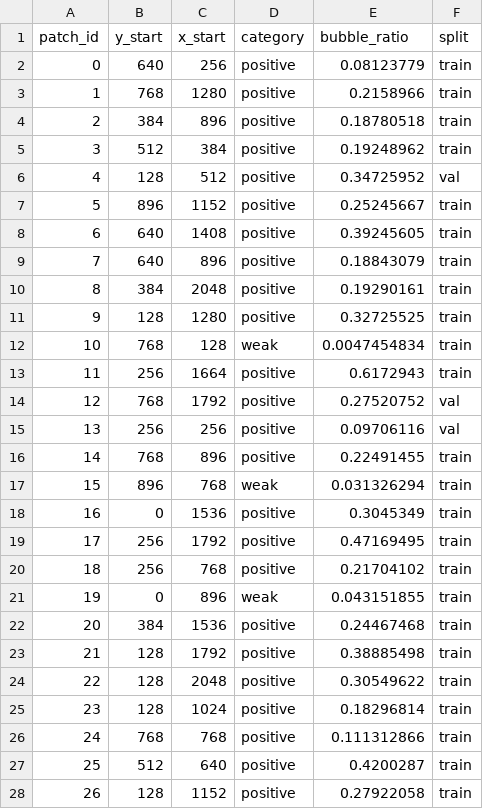
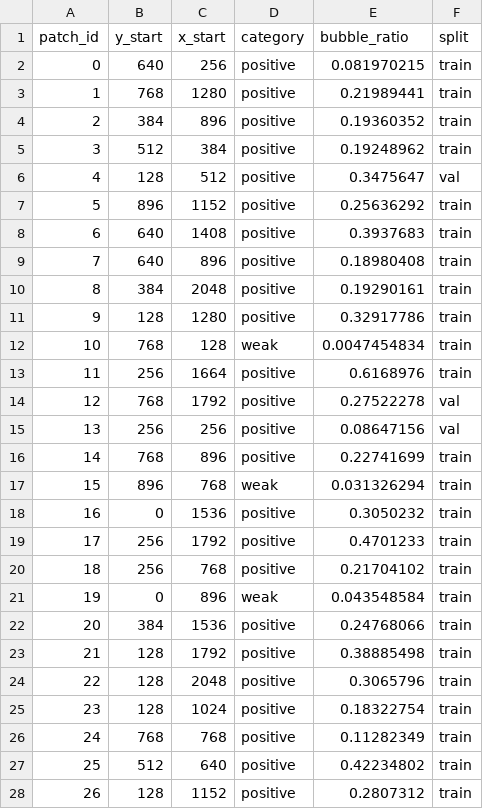
Before and after one commit to shailaja-mahara/bubbleDetection, a CSV file: data/processed/patches/patchMetadata.csv, drawn as a sheet; only a part is shown; the diff covers the shown part only.

Commit message:
(edit): stage05 dataset

```diff
--- a/data/processed/patches/patchMetadata.csv
+++ b/data/processed/patches/patchMetadata.csv
@@ -1,28 +1,28 @@
 patch_id,y_start,x_start,category,bubble_ratio,split
-0,640,256,positive,0.08123779,train
-1,768,1280,positive,0.2158966,train
-2,384,896,positive,0.18780518,train
+0,640,256,positive,0.081970215,train
+1,768,1280,positive,0.21989441,train
+2,384,896,positive,0.19360352,train
 3,512,384,positive,0.19248962,train
-4,128,512,positive,0.34725952,val
-5,896,1152,positive,0.25245667,train
-6,640,1408,positive,0.39245605,train
-7,640,896,positive,0.18843079,train
+4,128,512,positive,0.3475647,val
+5,896,1152,positive,0.25636292,train
+6,640,1408,positive,0.3937683,train
+7,640,896,positive,0.18980408,train
 8,384,2048,positive,0.19290161,train
-9,128,1280,positive,0.32725525,train
+9,128,1280,positive,0.32917786,train
 10,768,128,weak,0.0047454834,train
-11,256,1664,positive,0.6172943,train
-12,768,1792,positive,0.27520752,val
-13,256,256,positive,0.09706116,val
-14,768,896,positive,0.22491455,train
+11,256,1664,positive,0.6168976,train
+12,768,1792,positive,0.27522278,val
+13,256,256,positive,0.08647156,val
+14,768,896,positive,0.22741699,train
 15,896,768,weak,0.031326294,train
-16,0,1536,positive,0.3045349,train
-17,256,1792,positive,0.47169495,train
+16,0,1536,positive,0.3050232,train
+17,256,1792,positive,0.4701233,train
 18,256,768,positive,0.21704102,train
-19,0,896,weak,0.043151855,train
-20,384,1536,positive,0.24467468,train
+19,0,896,weak,0.043548584,train
+20,384,1536,positive,0.24768066,train
 21,128,1792,positive,0.38885498,train
-22,128,2048,positive,0.30549622,train
-23,128,1024,positive,0.18296814,train
-24,768,768,positive,0.111312866,train
-25,512,640,positive,0.4200287,train
-26,128,1152,positive,0.27922058,train
+22,128,2048,positive,0.3065796,train
+23,128,1024,positive,0.18322754,train
+24,768,768,positive,0.11282349,train
+25,512,640,positive,0.42234802,train
+26,128,1152,positive,0.2807312,train
```
Also changed, not shown: 69 edited cells elsewhere in this file, 13 other files.
